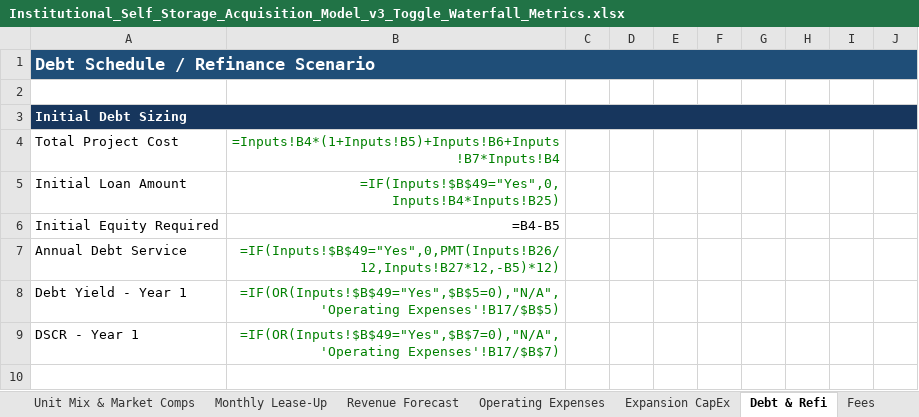
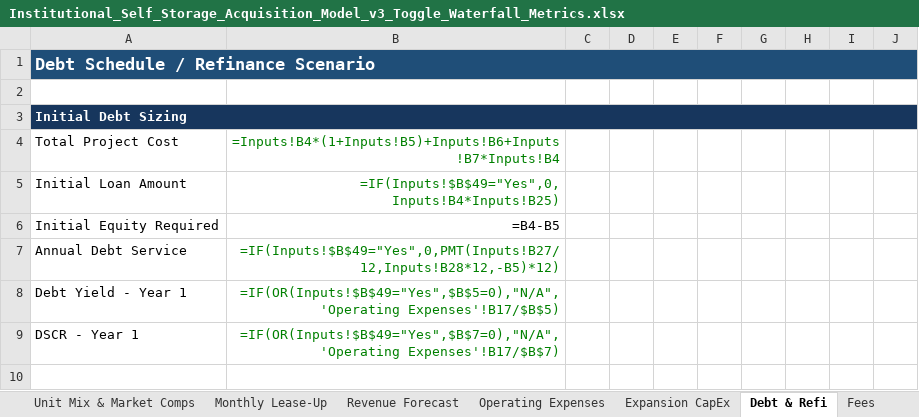
Before and after one commit to joshuaernst0927/storagecap, an Excel workbook: backend/models/Institutional_Self_Storage_Acquisition_Model_v3_Toggle_Waterfall_Metrics.xlsx, sheet Debt & Refi, drawn as a sheet; only a part is shown; values as stored, in another font and other column widths than the file's, no borders; formulas without a stored value are shown as written; the diff names each change by its address in the sheet, - before the commit and + after, or states it on an @@ line.

Commit message:
Fix Debt & Refi!B7 PMT formula to reference correct Interest Rate B27 and Amortization B28 rows

```diff
--- a/backend/models/Institutional_Self_Storage_Acquisition_Model_v3_Toggle_Waterfall_Metrics.xlsx (sheet Debt & Refi)
+++ b/backend/models/Institutional_Self_Storage_Acquisition_Model_v3_Toggle_Waterfall_Metrics.xlsx (sheet Debt & Refi)
-B7: =IF(Inputs!$B$49="Yes",0,PMT(Inputs!B26/12,Inputs!B27*12,-B5)*12)
+B7: =IF(Inputs!$B$49="Yes",0,PMT(Inputs!B27/12,Inputs!B28*12,-B5)*12)
```
